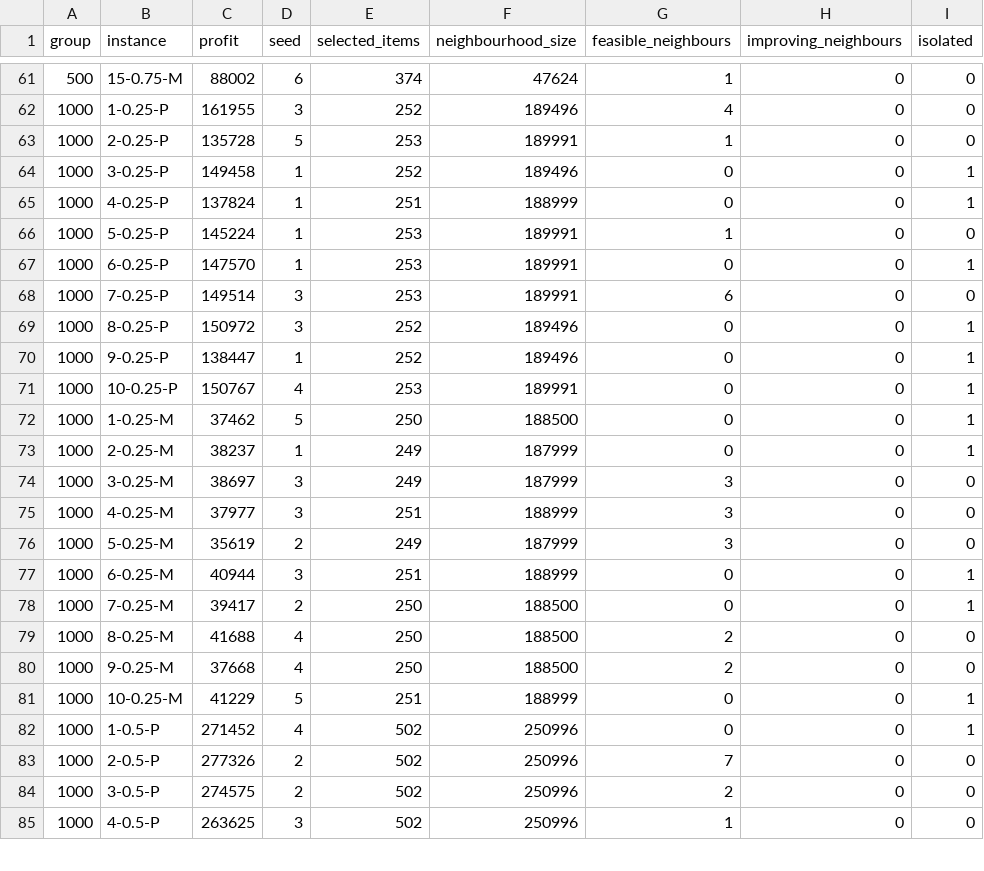
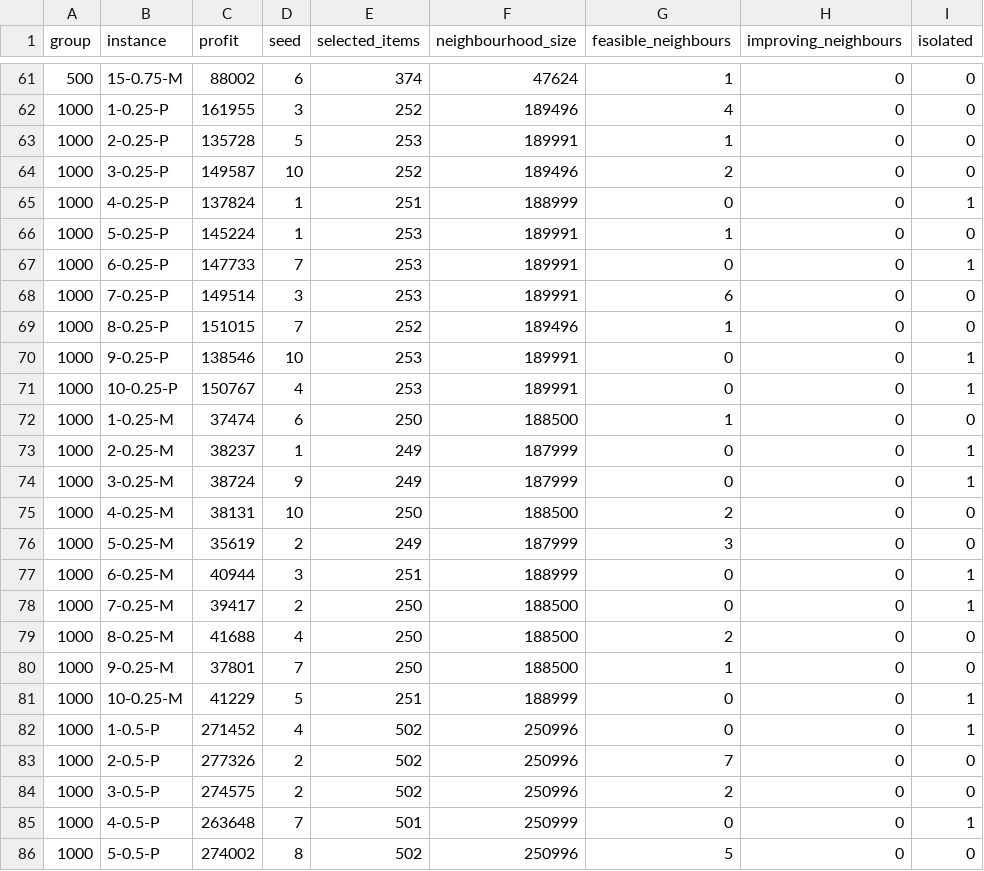
Before and after one commit to rubincus/mdmkp-gpu-cooperative-search-results, a CSV file: data/isolation.csv, drawn as a sheet; only a part is shown, gaps mark what is left out; the diff covers the shown part only.

```diff
--- a/data/isolation.csv
+++ b/data/isolation.csv
@@ -63,14 +63,14 @@ group,instance,profit,seed,selected_items,neighbourhood_size,feasible_neighbours
 1000,2-0.25-P,135728,5,253,189991,1,0,0
-1000,3-0.25-P,149458,1,252,189496,0,0,1
+1000,3-0.25-P,149587,10,252,189496,2,0,0
 1000,4-0.25-P,137824,1,251,188999,0,0,1
 1000,5-0.25-P,145224,1,253,189991,1,0,0
-1000,6-0.25-P,147570,1,253,189991,0,0,1
+1000,6-0.25-P,147733,7,253,189991,0,0,1
 1000,7-0.25-P,149514,3,253,189991,6,0,0
-1000,8-0.25-P,150972,3,252,189496,0,0,1
-1000,9-0.25-P,138447,1,252,189496,0,0,1
+1000,8-0.25-P,151015,7,252,189496,1,0,0
+1000,9-0.25-P,138546,10,253,189991,0,0,1
 1000,10-0.25-P,150767,4,253,189991,0,0,1
-1000,1-0.25-M,37462,5,250,188500,0,0,1
+1000,1-0.25-M,37474,6,250,188500,1,0,0
 1000,2-0.25-M,38237,1,249,187999,0,0,1
-1000,3-0.25-M,38697,3,249,187999,3,0,0
-1000,4-0.25-M,37977,3,251,188999,3,0,0
+1000,3-0.25-M,38724,9,249,187999,0,0,1
+1000,4-0.25-M,38131,10,250,188500,2,0,0
 1000,5-0.25-M,35619,2,249,187999,3,0,0
@@ -79,3 +79,3 @@ group,instance,profit,seed,selected_items,neighbourhood_size,feasible_neighbours
 1000,8-0.25-M,41688,4,250,188500,2,0,0
-1000,9-0.25-M,37668,4,250,188500,2,0,0
+1000,9-0.25-M,37801,7,250,188500,1,0,0
 1000,10-0.25-M,41229,5,251,188999,0,0,1
@@ -84,2 +84,3 @@ group,instance,profit,seed,selected_items,neighbourhood_size,feasible_neighbours
 1000,3-0.5-P,274575,2,502,250996,2,0,0
-1000,4-0.5-P,263625,3,502,250996,1,0,0
+1000,4-0.5-P,263648,7,501,250999,0,0,1
+1000,5-0.5-P,274002,8,502,250996,5,0,0
```
Also changed, not shown: 4 added rows, 5 removed rows and 38 edited cells elsewhere in this file, data/campaign/summary.csv, data/code_digests.csv, 31 other files.
